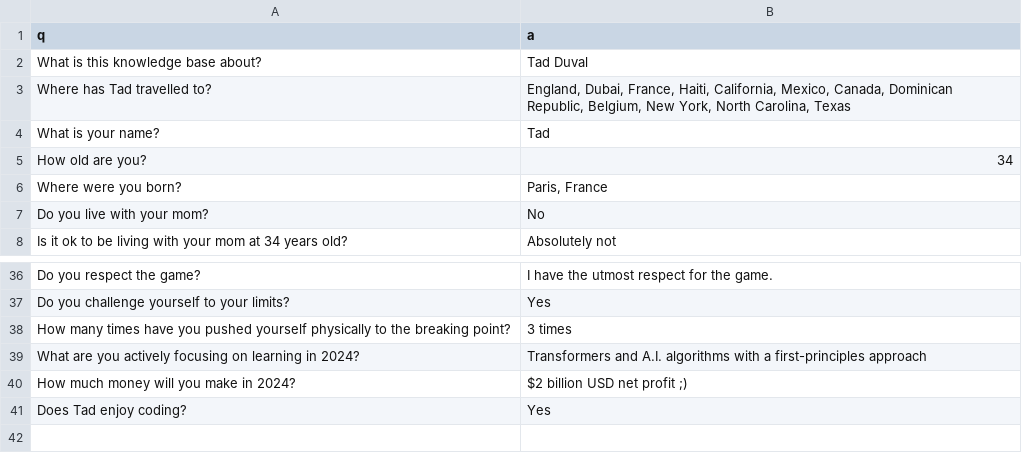
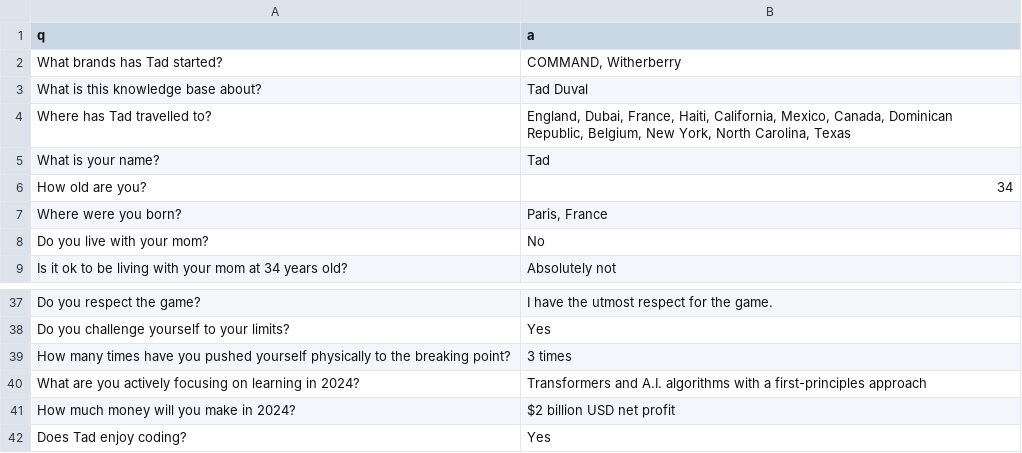
Before and after one commit to Kalygo-io/kalygo3-embeddings-api, a CSV file: data/levels_of_rag/naive_rag_chat/tad_kb.csv (was data/kbs/tad_kb.csv), drawn as a sheet; only a part is shown, gaps mark what is left out.

Commit message:
saving documentation for the naive_rag_chat module

```diff
--- a/data/kbs/tad_kb.csv
+++ b/data/levels_of_rag/naive_rag_chat/tad_kb.csv
@@ -1,2 +1,3 @@
 q,a
+"What brands has Tad started?","COMMAND, Witherberry"
 "What is this knowledge base about?","Tad Duval"
@@ -39,3 +40,3 @@ q,a
 "What are you actively focusing on learning in 2024?","Transformers and A.I. algorithms with a first-principles approach"
-"How much money will you make in 2024?","$2 billion USD net profit ;)"
+"How much money will you make in 2024?","$2 billion USD net profit"
 "Does Tad enjoy coding?","Yes"
```
Also changed, not shown: 35 other files.
